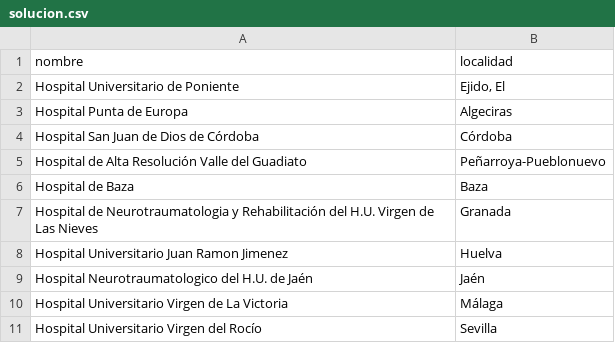
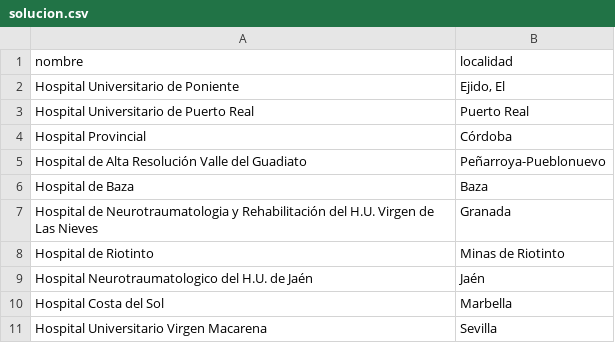
Before and after one commit to MrCordobex/P-Center-Approach-to-Facility-Location, a CSV file: runs/solucion.csv, drawn as a sheet.

```diff
--- a/runs/solucion.csv
+++ b/runs/solucion.csv
@@ -2,4 +2,4 @@ nombre,localidad
 Hospital Universitario de Poniente,"Ejido, El"
-Hospital Punta de Europa,Algeciras
-Hospital San Juan de Dios de Córdoba,Córdoba
+Hospital Universitario de Puerto Real,Puerto Real
+Hospital Provincial,Córdoba
 Hospital de Alta Resolución Valle del Guadiato,Peñarroya-Pueblonuevo
@@ -7,5 +7,5 @@ Hospital de Baza,Baza
 Hospital de Neurotraumatologia y Rehabilitación del H.U. Virgen de Las Nieves,Granada
-Hospital Universitario Juan Ramon Jimenez,Huelva
+Hospital de Riotinto,Minas de Riotinto
 Hospital Neurotraumatologico del H.U. de Jaén,Jaén
-Hospital Universitario Virgen de La Victoria,Málaga
-Hospital Universitario Virgen del Rocío,Sevilla
+Hospital Costa del Sol,Marbella
+Hospital Universitario Virgen Macarena,Sevilla
```
Also changed, not shown: runs/evolucion_fitness.csv, 5 other files.
